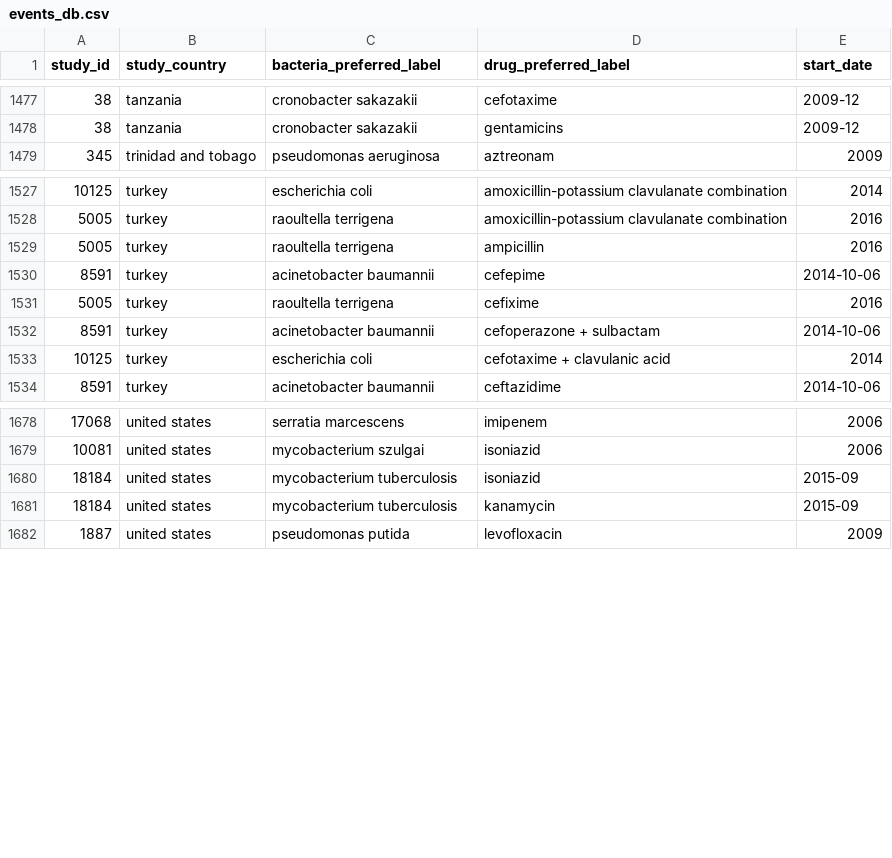
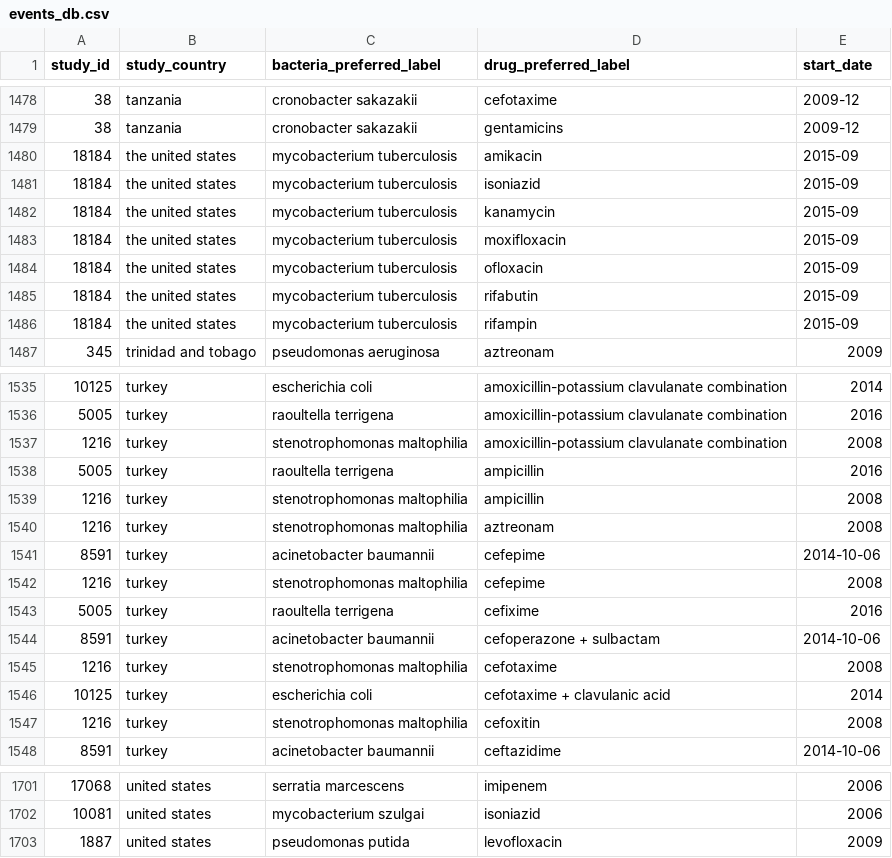
Before and after one commit to ecohealthalliance/amr-db, a CSV file: data/events_db.csv, drawn as a sheet; only a part is shown, gaps mark what is left out; the diff covers the shown part only.

```diff
--- a/data/events_db.csv
+++ b/data/events_db.csv
@@ -1478,2 +1479,9 @@ study_id,study_country,bacteria_preferred_label,drug_preferred_label,start_date
 38,tanzania,cronobacter sakazakii,gentamicins,2009-12
+18184,the united states,mycobacterium tuberculosis,amikacin,2015-09
+18184,the united states,mycobacterium tuberculosis,isoniazid,2015-09
+18184,the united states,mycobacterium tuberculosis,kanamycin,2015-09
+18184,the united states,mycobacterium tuberculosis,moxifloxacin,2015-09
+18184,the united states,mycobacterium tuberculosis,ofloxacin,2015-09
+18184,the united states,mycobacterium tuberculosis,rifabutin,2015-09
+18184,the united states,mycobacterium tuberculosis,rifampin,2015-09
 345,trinidad and tobago,pseudomonas aeruginosa,aztreonam,2009
@@ -1528,7 +1536,13 @@ study_id,study_country,bacteria_preferred_label,drug_preferred_label,start_date
 5005,turkey,raoultella terrigena,amoxicillin-potassium clavulanate combination,2016
+1216,turkey,stenotrophomonas maltophilia,amoxicillin-potassium clavulanate combination,2008
 5005,turkey,raoultella terrigena,ampicillin,2016
+1216,turkey,stenotrophomonas maltophilia,ampicillin,2008
+1216,turkey,stenotrophomonas maltophilia,aztreonam,2008
 8591,turkey,acinetobacter baumannii,cefepime,2014-10-06
+1216,turkey,stenotrophomonas maltophilia,cefepime,2008
 5005,turkey,raoultella terrigena,cefixime,2016
 8591,turkey,acinetobacter baumannii,cefoperazone + sulbactam,2014-10-06
+1216,turkey,stenotrophomonas maltophilia,cefotaxime,2008
 10125,turkey,escherichia coli,cefotaxime + clavulanic acid,2014
+1216,turkey,stenotrophomonas maltophilia,cefoxitin,2008
 8591,turkey,acinetobacter baumannii,ceftazidime,2014-10-06
@@ -1679,4 +1702,2 @@ study_id,study_country,bacteria_preferred_label,drug_preferred_label,start_date
 10081,united states,mycobacterium szulgai,isoniazid,2006
-18184,united states,mycobacterium tuberculosis,isoniazid,2015-09
-18184,united states,mycobacterium tuberculosis,kanamycin,2015-09
 1887,united states,pseudomonas putida,levofloxacin,2009
```
Also changed, not shown: 11 added rows and 5 removed rows elsewhere in this file, data-raw/geocode_locations_complete.csv, data/events_db_full.csv, 6 other files.
